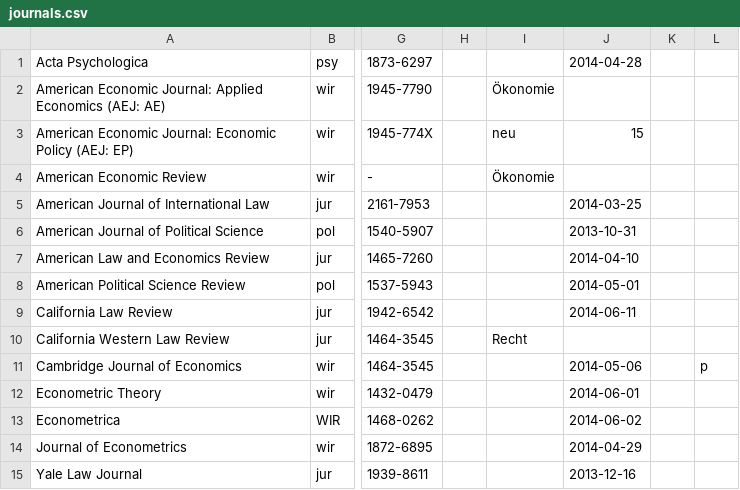
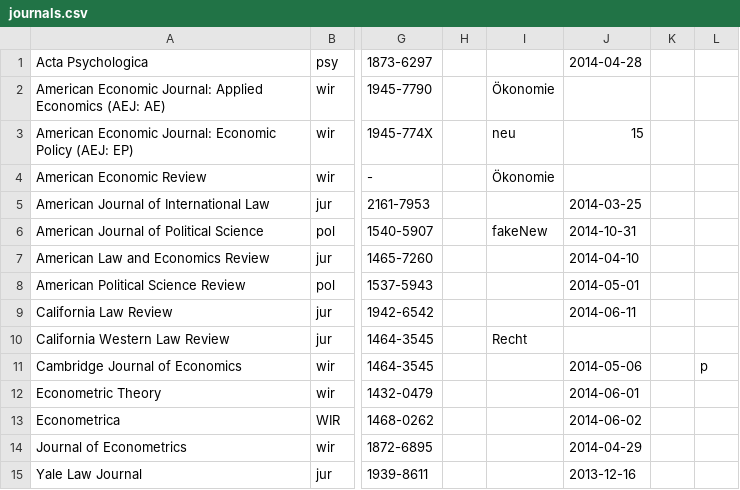
Before and after one commit to bibliocoll/JournalTouch, a CSV file: input/journals.csv, drawn as a sheet; only a part is shown, gaps mark what is left out; the diff names each change by its address in the sheet, - before the commit and + after, or states it on an @@ line.

Commit message:
Two new option + small fixes - Added option: hide tags with frequency below x - Added option: define for how many days a new issue is marked as new (if updated) - Fixed: Tagcloud "NoTag" isn#t displayed anymore - Cosmetics: Added a fake entry to mark a journal as new in sample journals.csv

```diff
--- a/input/journals.csv
+++ b/input/journals.csv
-I6: (empty)
+I6: fakeNew
-J6: 2013-10-31
+J6: 2014-10-31
```
Also changed, not shown: 6 other files.
